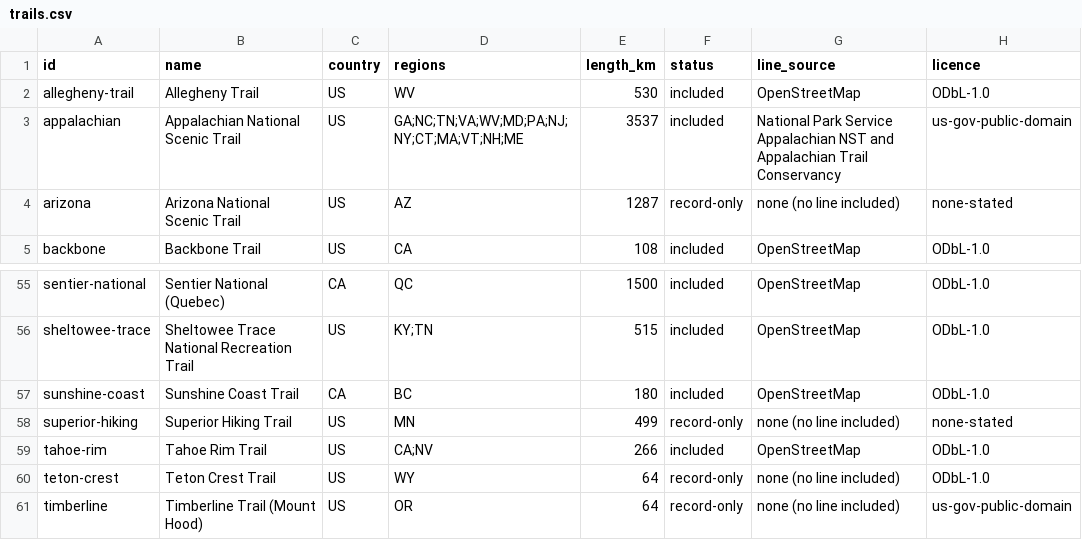
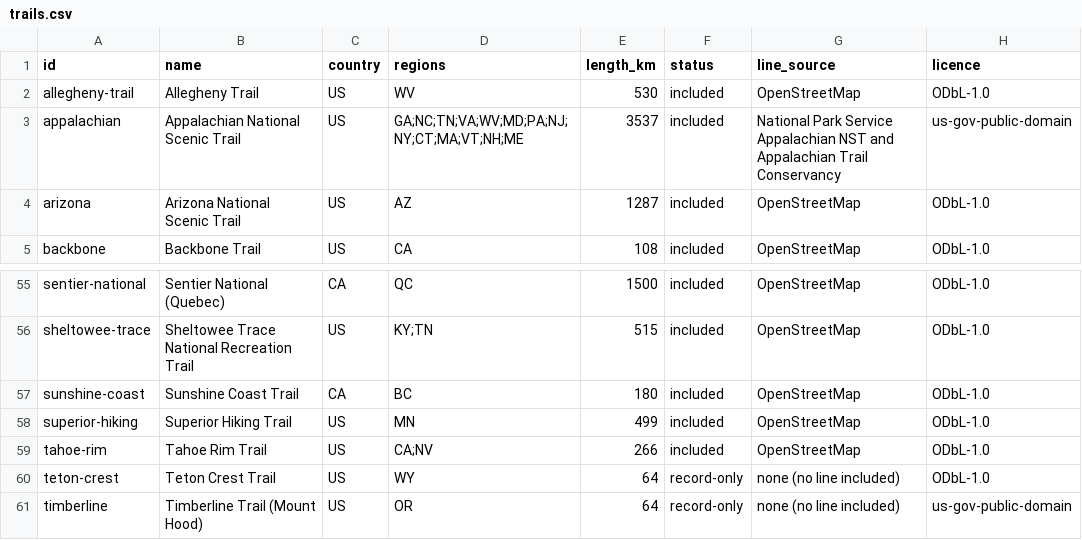
Before and after one commit to swaits/longhikes, a CSV file: trails.csv, drawn as a sheet; only a part is shown, gaps mark what is left out; the diff covers the shown part only.

Commit message:
Add OpenStreetMap lines for nine record-only trails
Lines from each trail's OpenStreetMap route relation, with member ways and
nested relations, published under the ODbL: Arizona, Florida, Ice Age, North
Country, Great Divide Trail, Idaho Centennial, Long Path, Mid State and
Superior Hiking. Their publishers' own lines may not be passed on, and without
these four National Scenic Trails the map loses them.

```diff
--- a/trails.csv
+++ b/trails.csv
@@ -3,3 +3,3 @@ allegheny-trail,Allegheny Trail,US,WV,530,included,OpenStreetMap,ODbL-1.0
 appalachian,Appalachian National Scenic Trail,US,GA;NC;TN;VA;WV;MD;PA;NJ;NY;CT;MA;VT;NH;ME,3537,included,National Park Service Appalachian NST and Appalachian Trail Conservancy,us-gov-public-domain
-arizona,Arizona National Scenic Trail,US,AZ,1287,record-only,none (no line included),none-stated
+arizona,Arizona National Scenic Trail,US,AZ,1287,included,OpenStreetMap,ODbL-1.0
 backbone,Backbone Trail,US,CA,108,included,OpenStreetMap,ODbL-1.0
@@ -57,3 +57,3 @@ sheltowee-trace,Sheltowee Trace National Recreation Trail,US,KY;TN,515,included,
 sunshine-coast,Sunshine Coast Trail,CA,BC,180,included,OpenStreetMap,ODbL-1.0
-superior-hiking,Superior Hiking Trail,US,MN,499,record-only,none (no line included),none-stated
+superior-hiking,Superior Hiking Trail,US,MN,499,included,OpenStreetMap,ODbL-1.0
 tahoe-rim,Tahoe Rim Trail,US,CA;NV,266,included,OpenStreetMap,ODbL-1.0
```
Also changed, not shown: 21 edited cells elsewhere in this file, 36 other files.
